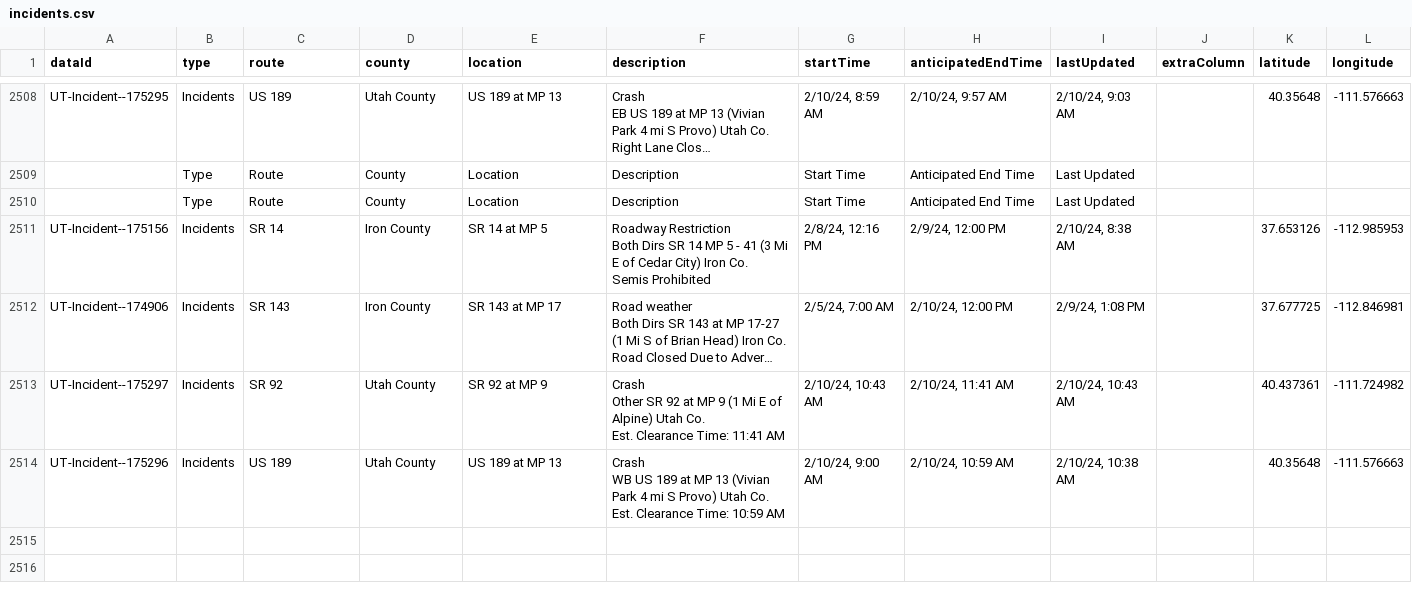
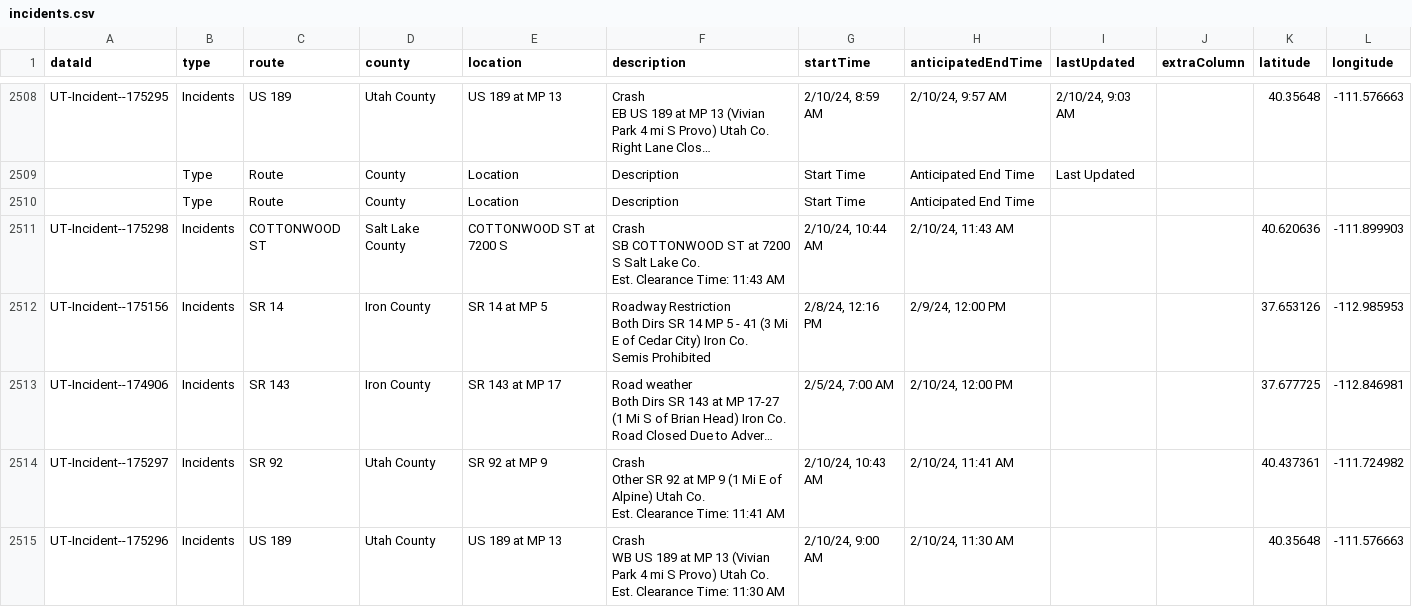
Before and after one commit to evanapplegate/evanapplegate.github.io, a CSV file: traffic_incidents_map/incidents.csv, drawn as a sheet; only a part is shown, gaps mark what is left out; long unchanged cells end in …; addresses are those after the commit; ↵ is a line break in a cell; the diff names each change by its address in the sheet, - before the commit and + after, or states it on an @@ line.

```diff
--- a/traffic_incidents_map/incidents.csv
+++ b/traffic_incidents_map/incidents.csv
-I2510 (lastUpdated): Last Updated
+I2510 (lastUpdated): (empty)
+row 2511: UT-Incident--175298 | Incidents | COTTONWOOD ST | Salt Lake County | COTTONWOOD ST at 7200 S | Crash ↵ SB COTTONWOOD ST at 7200 S Salt Lake Co. ↵ Est. Clearance Time: 11:43 AM | 2/10/24, 10:44 AM | 2/10/24, 11:43 AM |  |  | 40.620636 | -111.899903
-I2512 (lastUpdated): 2/10/24, 8:38 AM
+I2512 (lastUpdated): (empty)
-I2513 (lastUpdated): 2/9/24, 1:08 PM
+I2513 (lastUpdated): (empty)
-I2514 (lastUpdated): 2/10/24, 10:43 AM
+I2514 (lastUpdated): (empty)
-F2515 (description): …Clearance Time: 10:59 AM
+F2515 (description): …Clearance Time: 11:30 AM
-H2515 (anticipatedEndTime): 2/10/24, 10:59 AM
+H2515 (anticipatedEndTime): 2/10/24, 11:30 AM
-I2515 (lastUpdated): 2/10/24, 10:38 AM
+I2515 (lastUpdated): (empty)
```
